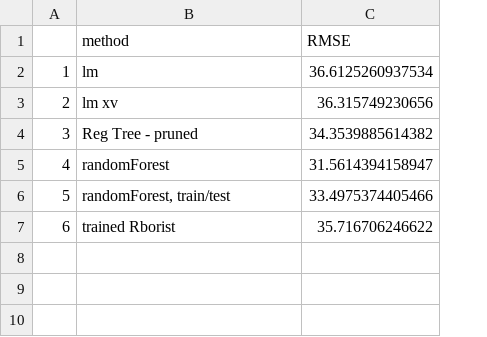
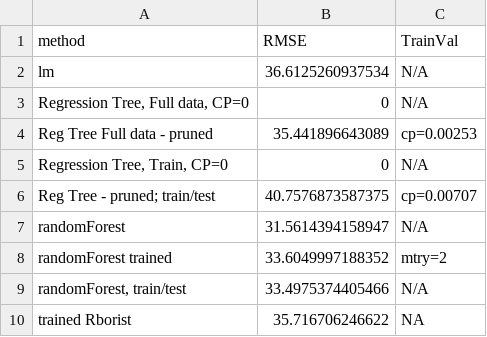
Before and after one commit to dedelman04/MSCapstone, a CSV file: model_results.csv, drawn as a sheet; removed rows and columns are numbered as before the commit, all else as after; the diff names each change by its address in the sheet, - before the commit and + after, or states it on an @@ line.

Commit message:
more modelling

```diff
--- a/model_results.csv
+++ b/model_results.csv
-column A, row 2: 1; rows 5-7: 4 | 5 | 6
+column C (TrainVal), row 2: N/A; row 7: N/A; rows 9-10: N/A | NA
-row 3: 2 | lm xv | 36.315749230656
-row 4: 3 | Reg Tree - pruned | 34.3539885614382
+row 3: Regression Tree, Full data, CP=0 | 0 | N/A
+row 4: Reg Tree Full data - pruned | 35.441896643089 | cp=0.00253
+row 5: Regression Tree, Train, CP=0 | 0 | N/A
+row 6: Reg Tree - pruned; train/test | 40.7576873587375 | cp=0.00707
+row 8: randomForest trained | 33.6049997188352 | mtry=2
```
Also changed, not shown: 4 other files.
